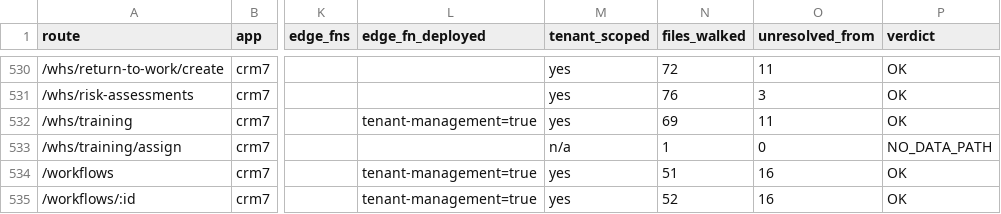
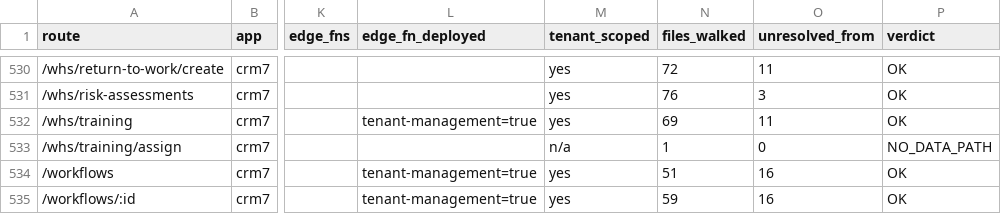
Before and after one commit to Arcane-Fly/bsuite, a CSV file: docs/nav/route-surface-map.csv, drawn as a sheet; only a part is shown, gaps mark what is left out; the diff covers the shown part only; the diff names each change by its address in the sheet, - before the commit and + after, or states it on an @@ line.

```diff
--- a/docs/nav/route-surface-map.csv
+++ b/docs/nav/route-surface-map.csv
-N535 (files_walked): 52
+N535 (files_walked): 59
```
Also changed, not shown: 1 added row and 4 edited cells elsewhere in this file, 1 other file.
